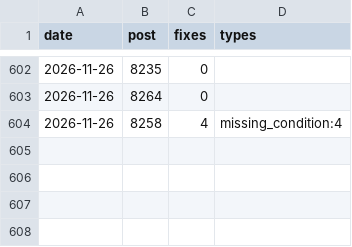
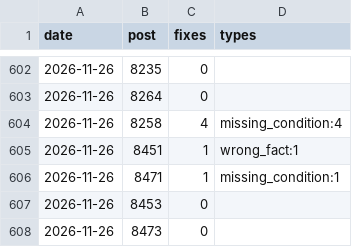
Before and after one commit to yoorimint/first-lab, a CSV file: automation/quality-log.csv, drawn as a sheet; only a part is shown, gaps mark what is left out.

```diff
--- a/automation/quality-log.csv
+++ b/automation/quality-log.csv
@@ -604 +604,5 @@ date,post,fixes,types
 2026-11-26,8258,4,missing_condition:4
+2026-11-26,8451,1,wrong_fact:1
+2026-11-26,8471,1,missing_condition:1
+2026-11-26,8453,0,
+2026-11-26,8473,0,
```
Also changed, not shown: 4 other files.
